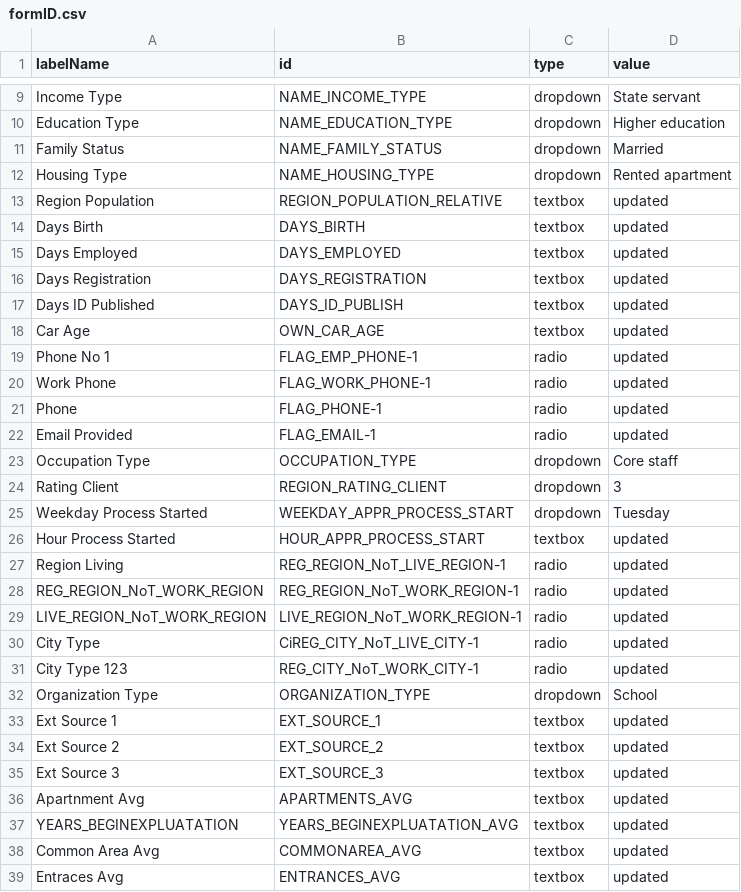
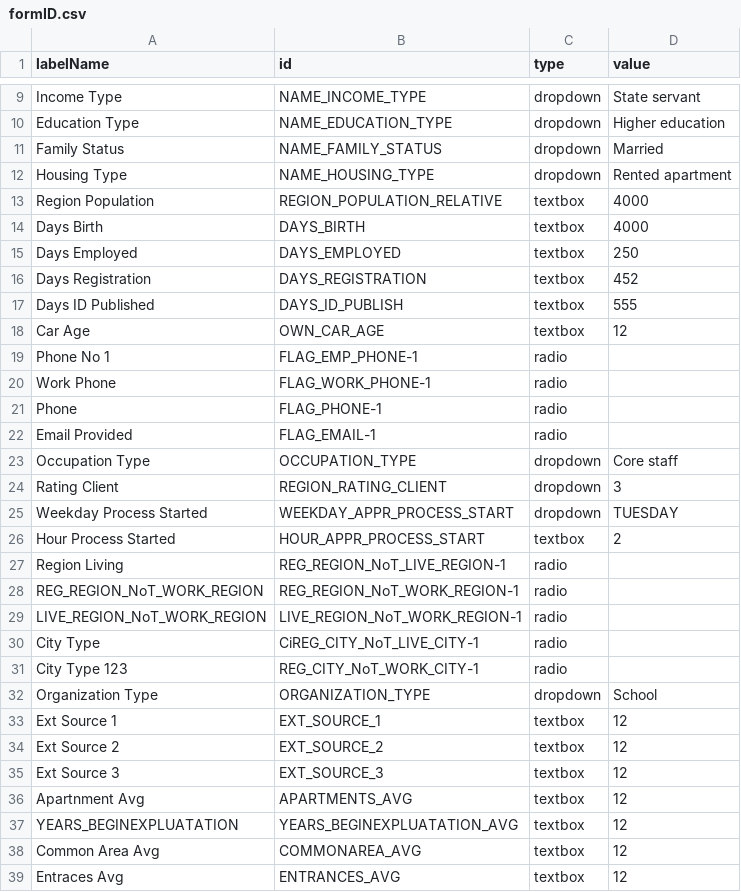
Before and after one commit to himanshunikhare-zz/Credit-risk-analysis, a CSV file: csv_files/formID.csv, drawn as a sheet; only a part is shown, gaps mark what is left out; the diff covers the shown part only.

```diff
--- a/csv_files/formID.csv
+++ b/csv_files/formID.csv
@@ -12,28 +12,28 @@ Family Status,NAME_FAMILY_STATUS,dropdown,Married
 Housing Type,NAME_HOUSING_TYPE,dropdown,Rented apartment
-Region Population,REGION_POPULATION_RELATIVE,textbox,updated
-Days Birth,DAYS_BIRTH,textbox,updated
-Days Employed,DAYS_EMPLOYED,textbox,updated
-Days Registration,DAYS_REGISTRATION,textbox,updated
-Days ID Published,DAYS_ID_PUBLISH,textbox,updated
-Car Age,OWN_CAR_AGE,textbox,updated
-Phone No 1,FLAG_EMP_PHONE-1,radio,updated
-Work Phone,FLAG_WORK_PHONE-1,radio,updated
-Phone,FLAG_PHONE-1,radio,updated
-Email Provided,FLAG_EMAIL-1,radio,updated
+Region Population,REGION_POPULATION_RELATIVE,textbox,4000
+Days Birth,DAYS_BIRTH,textbox,4000
+Days Employed,DAYS_EMPLOYED,textbox,250
+Days Registration,DAYS_REGISTRATION,textbox,452
+Days ID Published,DAYS_ID_PUBLISH,textbox,555
+Car Age,OWN_CAR_AGE,textbox,12
+Phone No 1,FLAG_EMP_PHONE-1,radio,
+Work Phone,FLAG_WORK_PHONE-1,radio,
+Phone,FLAG_PHONE-1,radio,
+Email Provided,FLAG_EMAIL-1,radio,
 Occupation Type,OCCUPATION_TYPE,dropdown,Core staff
 Rating Client,REGION_RATING_CLIENT,dropdown,3
-Weekday Process Started,WEEKDAY_APPR_PROCESS_START,dropdown,Tuesday
-Hour Process Started,HOUR_APPR_PROCESS_START,textbox,updated
-Region Living,REG_REGION_NoT_LIVE_REGION-1,radio,updated
-REG_REGION_NoT_WORK_REGION,REG_REGION_NoT_WORK_REGION-1,radio,updated
-LIVE_REGION_NoT_WORK_REGION,LIVE_REGION_NoT_WORK_REGION-1,radio,updated
-City Type,CiREG_CITY_NoT_LIVE_CITY-1,radio,updated
-City Type 123,REG_CITY_NoT_WORK_CITY-1,radio,updated
+Weekday Process Started,WEEKDAY_APPR_PROCESS_START,dropdown,TUESDAY
+Hour Process Started,HOUR_APPR_PROCESS_START,textbox,2
+Region Living,REG_REGION_NoT_LIVE_REGION-1,radio,
+REG_REGION_NoT_WORK_REGION,REG_REGION_NoT_WORK_REGION-1,radio,
+LIVE_REGION_NoT_WORK_REGION,LIVE_REGION_NoT_WORK_REGION-1,radio,
+City Type,CiREG_CITY_NoT_LIVE_CITY-1,radio,
+City Type 123,REG_CITY_NoT_WORK_CITY-1,radio,
 Organization Type,ORGANIZATION_TYPE,dropdown,School
-Ext Source 1,EXT_SOURCE_1,textbox,updated
-Ext Source 2,EXT_SOURCE_2,textbox,updated
-Ext Source 3,EXT_SOURCE_3,textbox,updated
-Apartnment Avg,APARTMENTS_AVG,textbox,updated
-YEARS_BEGINEXPLUATATION,YEARS_BEGINEXPLUATATION_AVG,textbox,updated
-Common Area Avg,COMMONAREA_AVG,textbox,updated
-Entraces Avg,ENTRANCES_AVG,textbox,updated
+Ext Source 1,EXT_SOURCE_1,textbox,12
+Ext Source 2,EXT_SOURCE_2,textbox,12
+Ext Source 3,EXT_SOURCE_3,textbox,12
+Apartnment Avg,APARTMENTS_AVG,textbox,12
+YEARS_BEGINEXPLUATATION,YEARS_BEGINEXPLUATATION_AVG,textbox,12
+Common Area Avg,COMMONAREA_AVG,textbox,12
+Entraces Avg,ENTRANCES_AVG,textbox,12
```
Also changed, not shown: 33 edited cells elsewhere in this file, 6 other files.
